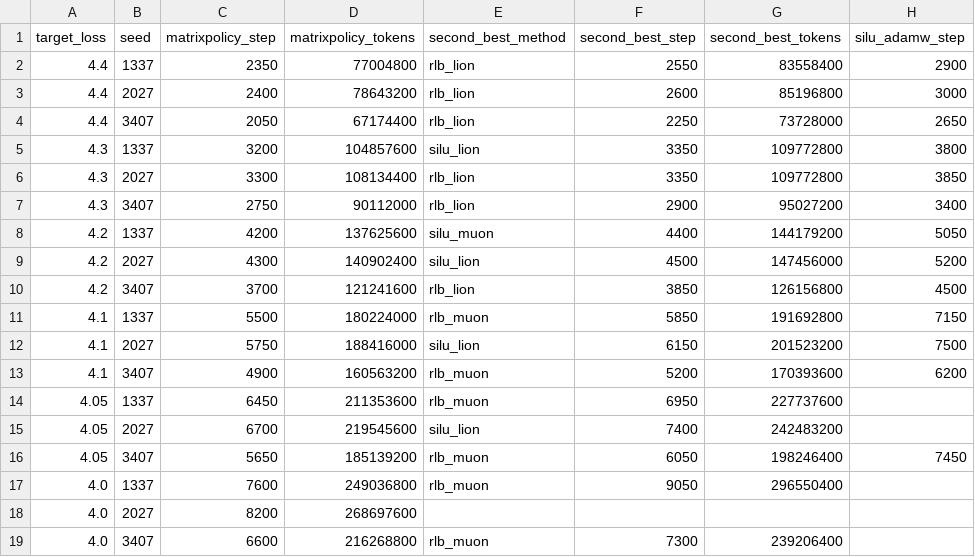
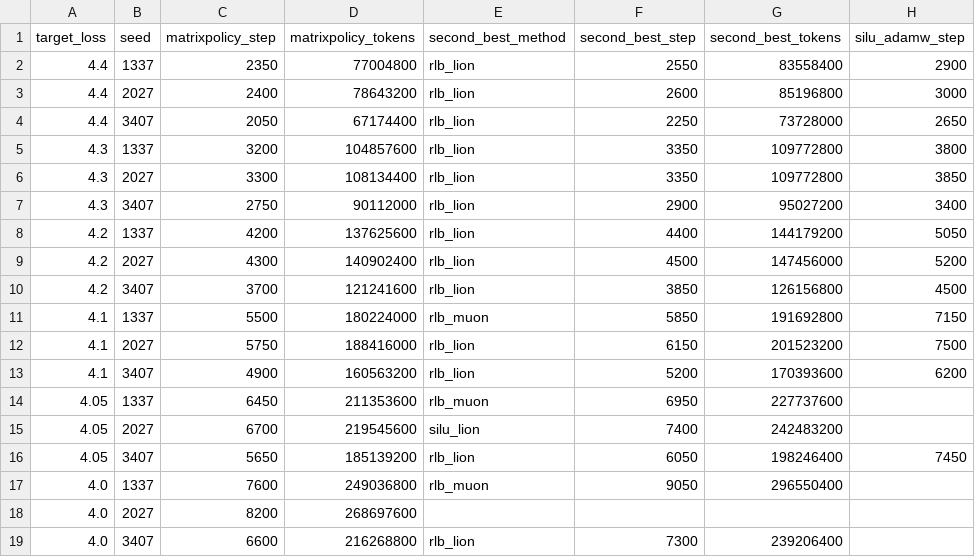
Before and after one commit to mtang398/Rational-Optimizer, a CSV file: experiments/results/iclr26_e2_dclm_2026_06_10/token_savings_per_seed.csv, drawn as a sheet; only a part is shown; the diff names each change by its address in the sheet, - before the commit and + after, or states it on an @@ line.

```diff
--- a/experiments/results/iclr26_e2_dclm_2026_06_10/token_savings_per_seed.csv
+++ b/experiments/results/iclr26_e2_dclm_2026_06_10/token_savings_per_seed.csv
-E5 (second_best_method): silu_lion
+E5 (second_best_method): rlb_lion
-E8 (second_best_method): silu_muon
+E8 (second_best_method): rlb_lion
-E9 (second_best_method): silu_lion
+E9 (second_best_method): rlb_lion
-E12 (second_best_method): silu_lion
+E12 (second_best_method): rlb_lion
-E13 (second_best_method): rlb_muon
+E13 (second_best_method): rlb_lion
-E16 (second_best_method): rlb_muon
+E16 (second_best_method): rlb_lion
-E19 (second_best_method): rlb_muon
+E19 (second_best_method): rlb_lion
```
Also changed, not shown: experiments/results/iclr26_e2_dclm_2026_06_10/final_summary.csv, experiments/results/iclr26_e2_dclm_2026_06_10/per_seed_summary.csv, 19 other files.
